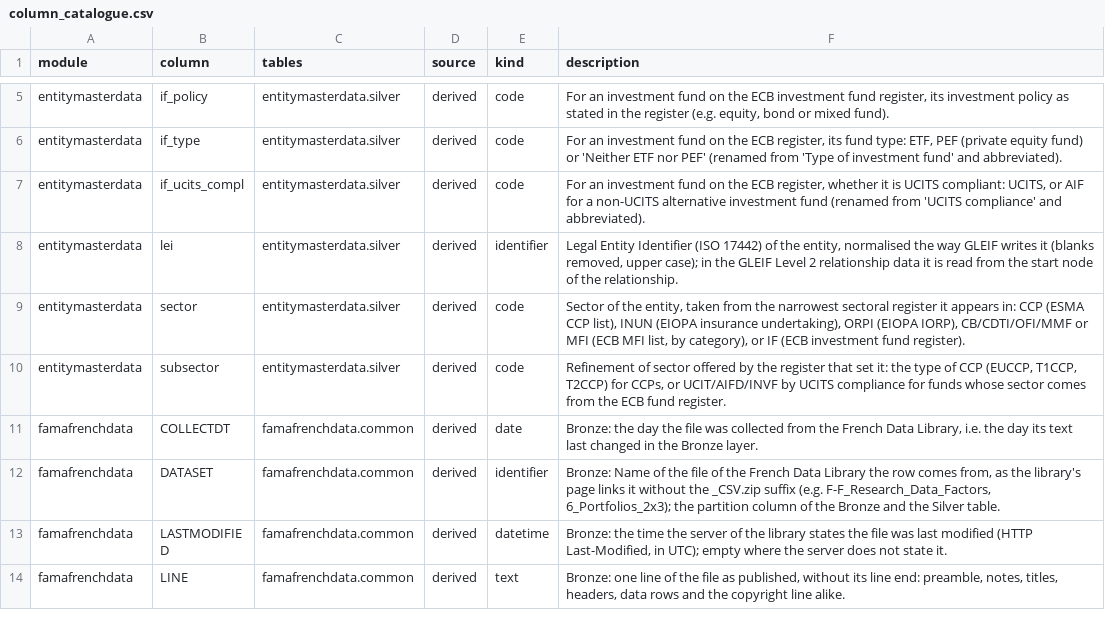
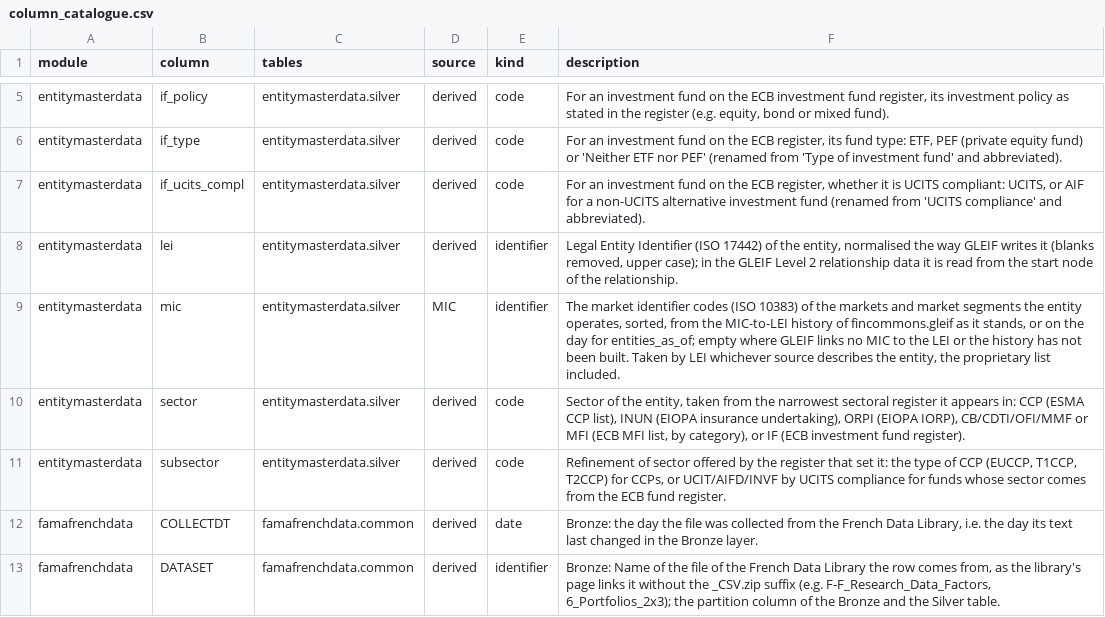
Before and after one commit to franzmohr/fincommons, a CSV file: src/fincommons/data/column_catalogue.csv, drawn as a sheet; only a part is shown, gaps mark what is left out; the shorter side is filled out with more unchanged rows.

```diff
--- a/src/fincommons/data/column_catalogue.csv
+++ b/src/fincommons/data/column_catalogue.csv
@@ -8,2 +8,3 @@ entitymasterdata,if_ucits_compl,entitymasterdata.silver,derived,code,"For an inv
 entitymasterdata,lei,entitymasterdata.silver,derived,identifier,"Legal Entity Identifier (ISO 17442) of the entity, normalised the way GLEIF writes it (blanks removed, upper case); in the GLEIF Level 2 relationship data it is read from the start node of the relationship."
+entitymasterdata,mic,entitymasterdata.silver,MIC,identifier,"The market identifier codes (ISO 10383) of the markets and market segments the entity operates, sorted, from the MIC-to-LEI history of fincommons.gleif as it stands, or on the day for entities_as_of; empty where GLEIF links no MIC to the LEI or the history has not been built. Taken by LEI whichever source describes the entity, the proprietary list included."
 entitymasterdata,sector,entitymasterdata.silver,derived,code,"Sector of the entity, taken from the narrowest sectoral register it appears in: CCP (ESMA CCP list), INUN (EIOPA insurance undertaking), ORPI (EIOPA IORP), CB/CDTI/OFI/MMF or MFI (ECB MFI list, by category), or IF (ECB investment fund register)."
```
Also changed, not shown: 2 other files.
